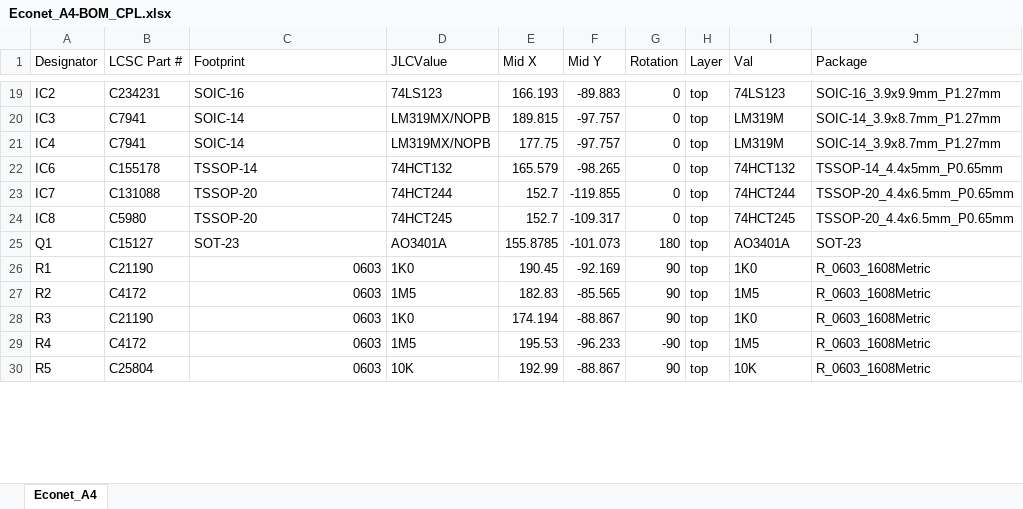
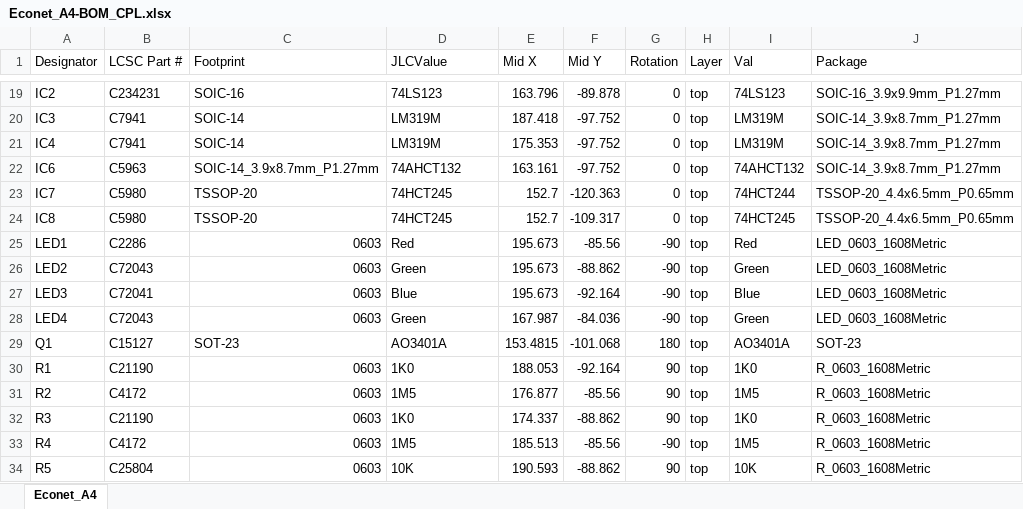
Before and after one commit to kgl2001/A4_Econet, an Excel workbook: Gerbers/Econet_A4-BOM_CPL.xlsx, sheet Econet_A4, drawn as a sheet; only a part is shown, gaps mark what is left out; values as stored, in another font and other column widths than the file's, no cell formats; table styles not drawn; addresses are those after the commit; the diff covers the shown part only; the diff names each change by its address in the sheet, - before the commit and + after, or states it on an @@ line.

```diff
--- a/Gerbers/Econet_A4-BOM_CPL.xlsx (sheet Econet_A4)
+++ b/Gerbers/Econet_A4-BOM_CPL.xlsx (sheet Econet_A4)
-E19 (Mid X): 166.193
+E19 (Mid X): 163.796
-F19 (Mid Y): -89.883
+F19 (Mid Y): -89.878
-D20:D21 (JLCValue): LM319MX/NOPB
+D20:D21 (JLCValue): LM319M
-E20 (Mid X): 189.815
+E20 (Mid X): 187.418
-F20:F21 (Mid Y): -97.757
+F20:F21 (Mid Y): -97.752
-E21 (Mid X): 177.75
+E21 (Mid X): 175.353
-B22 (LCSC Part #): C155178
+B22 (LCSC Part #): C5963
-C22 (Footprint): TSSOP-14
+C22 (Footprint): SOIC-14_3.9x8.7mm_P1.27mm
-D22 (JLCValue): 74HCT132
+D22 (JLCValue): 74AHCT132
-E22 (Mid X): 165.579
+E22 (Mid X): 163.161
-F22 (Mid Y): -98.265
+F22 (Mid Y): -97.752
-I22 (Val): 74HCT132
+I22 (Val): 74AHCT132
-J22 (Package): TSSOP-14_4.4x5mm_P0.65mm
+J22 (Package): SOIC-14_3.9x8.7mm_P1.27mm
-B23 (LCSC Part #): C131088
+B23 (LCSC Part #): C5980
-D23 (JLCValue): 74HCT244
+D23 (JLCValue): 74HCT245
-F23 (Mid Y): -119.855
+F23 (Mid Y): -120.363
+row 25: LED1 | C2286 | 0603 | Red | 195.673 | -85.56 | -90 | top | Red | LED_0603_1608Metric
+row 26: LED2 | C72043 | 0603 | Green | 195.673 | -88.862 | -90 | top | Green | LED_0603_1608Metric
+row 27: LED3 | C72041 | 0603 | Blue | 195.673 | -92.164 | -90 | top | Blue | LED_0603_1608Metric
+row 28: LED4 | C72043 | 0603 | Green | 167.987 | -84.036 | -90 | top | Green | LED_0603_1608Metric
-E29 (Mid X): 155.8785
+E29 (Mid X): 153.4815
-F29 (Mid Y): -101.073
+F29 (Mid Y): -101.068
-E30 (Mid X): 190.45
+E30 (Mid X): 188.053
-F30 (Mid Y): -92.169
+F30 (Mid Y): -92.164
-E31 (Mid X): 182.83
+E31 (Mid X): 176.877
-F31 (Mid Y): -85.565
+F31 (Mid Y): -85.56
-E32 (Mid X): 174.194
+E32 (Mid X): 174.337
-F32 (Mid Y): -88.867
+F32 (Mid Y): -88.862
-E33 (Mid X): 195.53
+E33 (Mid X): 185.513
-F33 (Mid Y): -96.233
+F33 (Mid Y): -85.56
-E34 (Mid X): 192.99
+E34 (Mid X): 190.593
-F34 (Mid Y): -88.867
+F34 (Mid Y): -88.862
```
Also changed, not shown: 4 added rows and 84 edited cells elsewhere in this sheet, cell formats, 14 other files.
